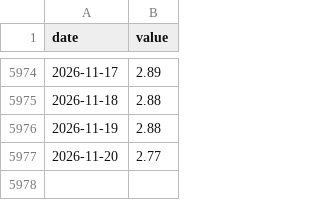
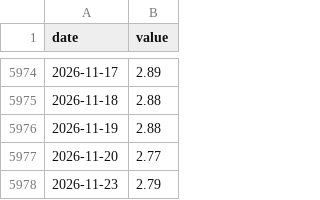
Before and after one commit to JunyiWu97/cross-asset-structure-monitor, a CSV file: data/macro/DFII10.csv, drawn as a sheet; only a part is shown, gaps mark what is left out.

```diff
--- a/data/macro/DFII10.csv
+++ b/data/macro/DFII10.csv
@@ -5977 +5977,2 @@
 2026-11-20,2.77
+2026-11-23,2.79
```
Also changed, not shown: data/macro/DGS10.csv, data/macro/DGS2.csv, 9 other files.
